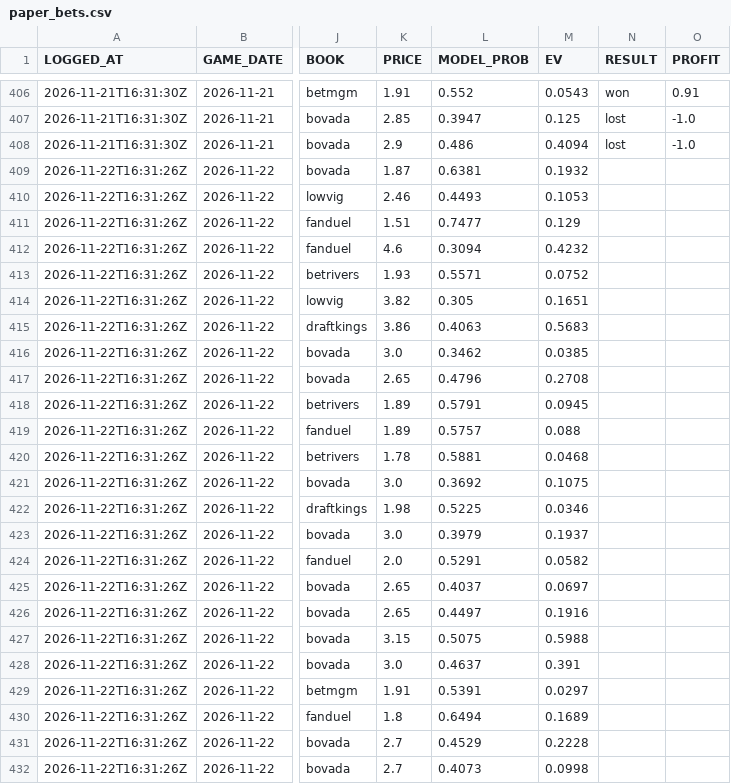
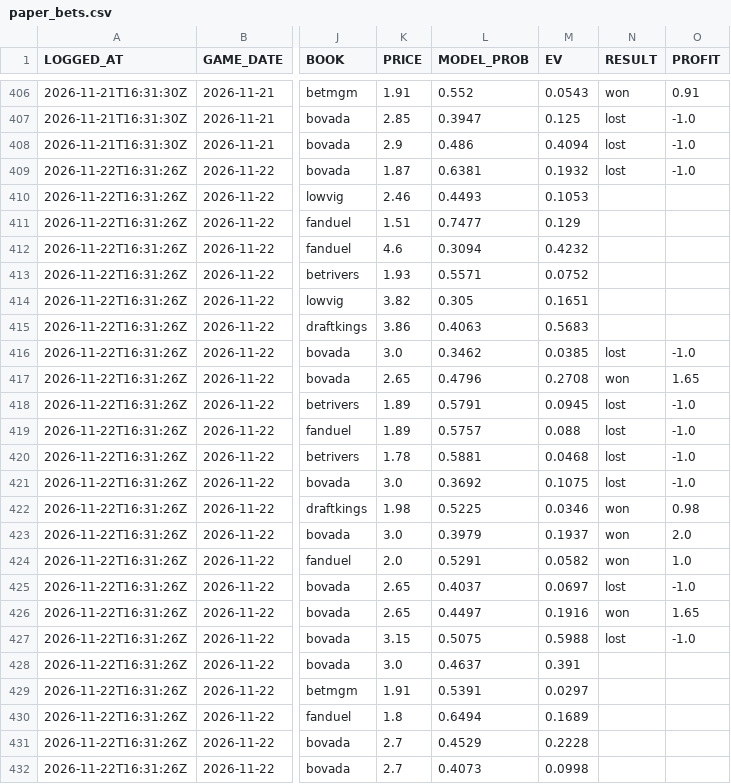
Before and after one commit to QYang5917/nba-win-predictors, a CSV file: predictions/paper_bets.csv, drawn as a sheet; only a part is shown, gaps mark what is left out; the diff names each change by its address in the sheet, - before the commit and + after, or states it on an @@ line.

```diff
--- a/predictions/paper_bets.csv
+++ b/predictions/paper_bets.csv
-N409 (RESULT): (empty)
+N409 (RESULT): lost
-O409 (PROFIT): (empty)
+O409 (PROFIT): -1.0
-N416 (RESULT): (empty)
+N416 (RESULT): lost
-O416 (PROFIT): (empty)
+O416 (PROFIT): -1.0
-N417 (RESULT): (empty)
+N417 (RESULT): won
-O417 (PROFIT): (empty)
+O417 (PROFIT): 1.65
-N418:N421 (RESULT): (empty)
+N418:N421 (RESULT): lost
-O418:O421 (PROFIT): (empty)
+O418:O421 (PROFIT): -1.0
-N422:N424 (RESULT): (empty)
+N422:N424 (RESULT): won
-O422 (PROFIT): (empty)
+O422 (PROFIT): 0.98
-O423 (PROFIT): (empty)
+O423 (PROFIT): 2.0
-O424 (PROFIT): (empty)
+O424 (PROFIT): 1.0
-N425 (RESULT): (empty)
+N425 (RESULT): lost
-O425 (PROFIT): (empty)
+O425 (PROFIT): -1.0
-N426 (RESULT): (empty)
+N426 (RESULT): won
-O426 (PROFIT): (empty)
+O426 (PROFIT): 1.65
-N427 (RESULT): (empty)
+N427 (RESULT): lost
-O427 (PROFIT): (empty)
+O427 (PROFIT): -1.0
```
Also changed, not shown: predictions/games.csv, predictions/props.csv, 1 other file.
